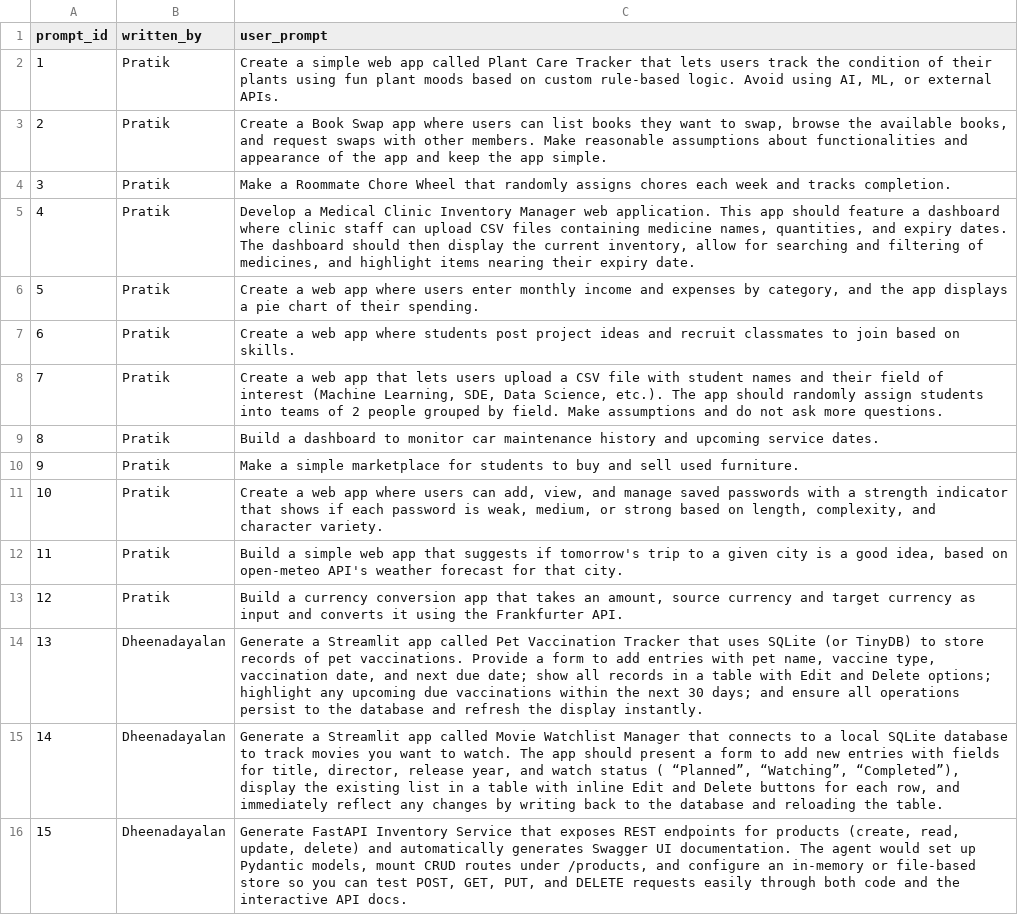
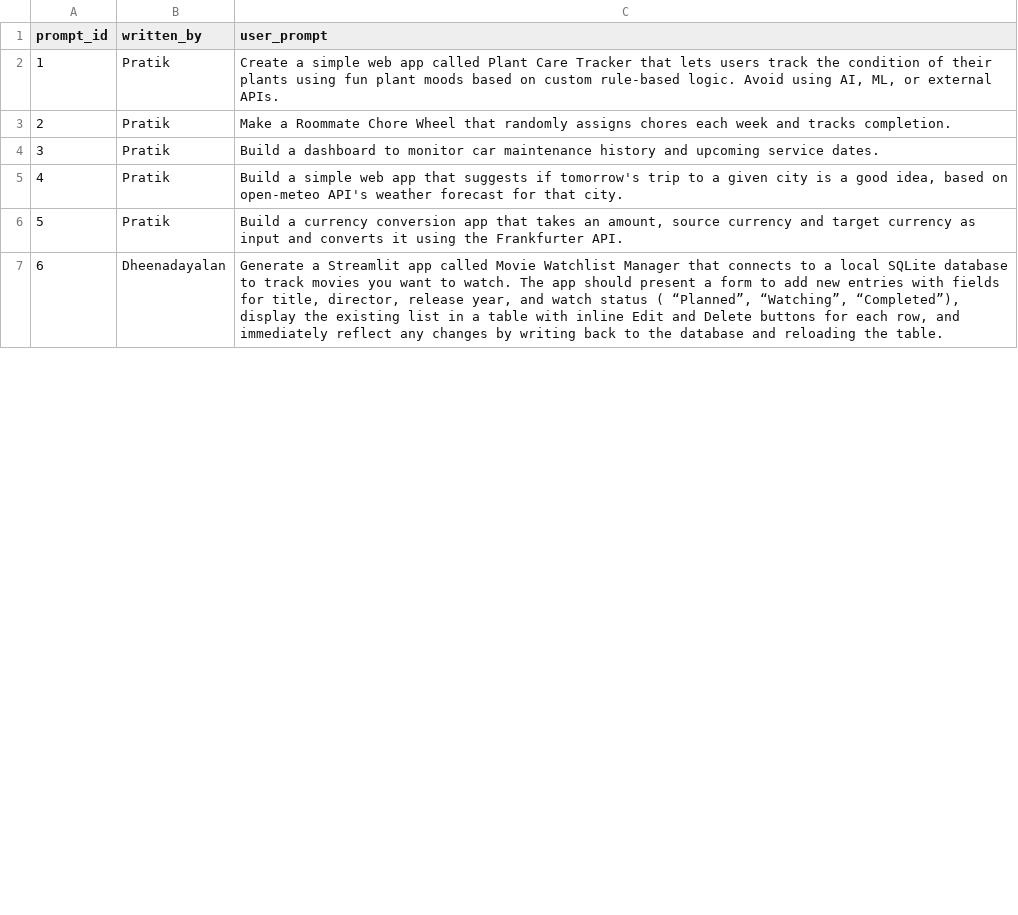
Before and after one commit to PratikNichite/app.build-eval-docs, a CSV file: data/prompts.csv, drawn as a sheet; only a part is shown; removed rows and columns are numbered as before the commit, all else as after; the diff covers the shown part only; the diff names each change by its address in the sheet, - before the commit and + after, or states it on an @@ line.

```diff
--- a/data/prompts.csv
+++ b/data/prompts.csv
-row 3: 2 | Pratik | Create a Book Swap app where users can list books they want to swap, browse the available books, and request swaps with other members. Make reasonable assumptions about functionalities and appearance of the app and keep the app simple.
@@ column A (prompt_id) renumbered between rows 3 and 16 @@
-row 5: 4 | Pratik | Develop a Medical Clinic Inventory Manager web application. This app should feature a dashboard where clinic staff can upload CSV files containing medicine names, quantities, and expiry dates. The dashboard should then display the current inventory, allow for searching and filtering of medicines, and highlight items nearing their expiry date.
-row 6: 5 | Pratik | Create a web app where users enter monthly income and expenses by category, and the app displays a pie chart of their spending.
-row 7: 6 | Pratik | Create a web app where students post project ideas and recruit classmates to join based on skills.
-row 8: 7 | Pratik | Create a web app that lets users upload a CSV file with student names and their field of interest (Machine Learning, SDE, Data Science, etc.). The app should randomly assign students into teams of 2 people grouped by field. Make assumptions and do not ask more questions.
-row 10: 9 | Pratik | Make a simple marketplace for students to buy and sell used furniture.
-row 11: 10 | Pratik | Create a web app where users can add, view, and manage saved passwords with a strength indicator that shows if each password is weak, medium, or strong based on length, complexity, and character variety.
-row 14: 13 | Dheenadayalan | Generate a Streamlit app called Pet Vaccination Tracker that uses SQLite (or TinyDB) to store records of pet vaccinations. Provide a form to add entries with pet name, vaccine type, vaccination date, and next due date; show all records in a table with Edit and Delete options; highlight any upcoming due vaccinations within the next 30 days; and ensure all operations persist to the database and refresh the display instantly.
-row 16: 15 | Dheenadayalan | Generate FastAPI Inventory Service that exposes REST endpoints for products (create, read, update, delete) and automatically generates Swagger UI documentation. The agent would set up Pydantic models, mount CRUD routes under /products, and configure an in‑memory or file‑based store so you can test POST, GET, PUT, and DELETE requests easily through both code and the interactive API docs.
```
Also changed, not shown: 5 removed rows and 7 edited cells elsewhere in this file, data/evaluations.csv, data/processed_logs/0111_summary.csv, 20 other files.
